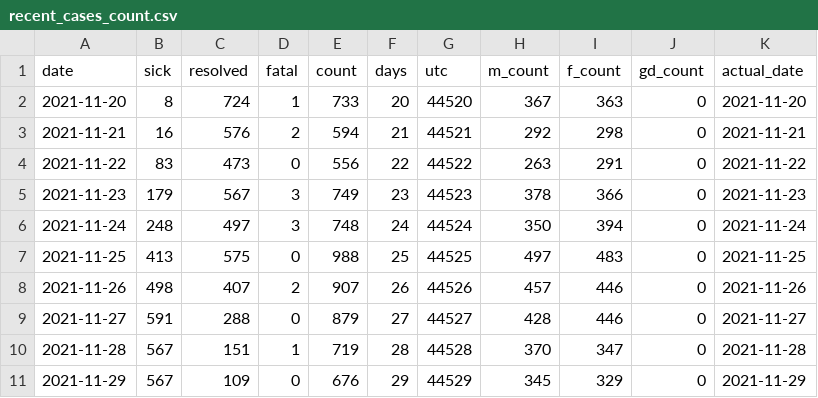
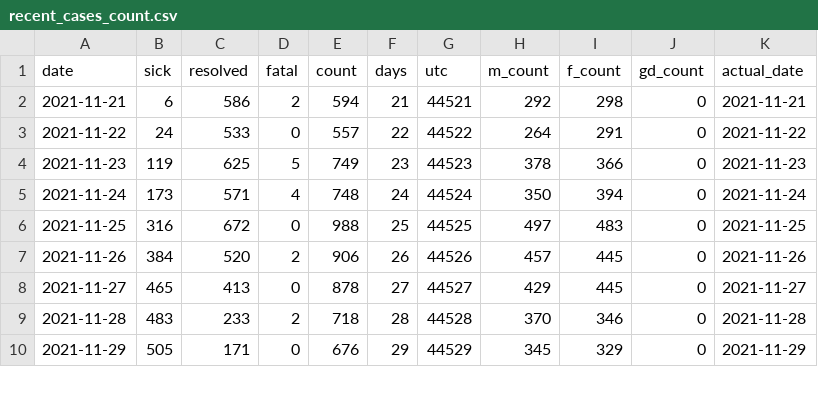
Before and after one commit to tamccullough/covon, a CSV file: datasets/2021/recent_cases_count.csv, drawn as a sheet; only a part is shown; the diff covers the shown part only.

```diff
--- a/datasets/2021/recent_cases_count.csv
+++ b/datasets/2021/recent_cases_count.csv
@@ -1,11 +1,10 @@
 date,sick,resolved,fatal,count,days,utc,m_count,f_count,gd_count,actual_date
-2021-11-20,8,724,1,733,20,44520,367,363,0,2021-11-20
-2021-11-21,16,576,2,594,21,44521,292,298,0,2021-11-21
-2021-11-22,83,473,0,556,22,44522,263,291,0,2021-11-22
-2021-11-23,179,567,3,749,23,44523,378,366,0,2021-11-23
-2021-11-24,248,497,3,748,24,44524,350,394,0,2021-11-24
-2021-11-25,413,575,0,988,25,44525,497,483,0,2021-11-25
-2021-11-26,498,407,2,907,26,44526,457,446,0,2021-11-26
-2021-11-27,591,288,0,879,27,44527,428,446,0,2021-11-27
-2021-11-28,567,151,1,719,28,44528,370,347,0,2021-11-28
-2021-11-29,567,109,0,676,29,44529,345,329,0,2021-11-29
+2021-11-21,6,586,2,594,21,44521,292,298,0,2021-11-21
+2021-11-22,24,533,0,557,22,44522,264,291,0,2021-11-22
+2021-11-23,119,625,5,749,23,44523,378,366,0,2021-11-23
+2021-11-24,173,571,4,748,24,44524,350,394,0,2021-11-24
+2021-11-25,316,672,0,988,25,44525,497,483,0,2021-11-25
+2021-11-26,384,520,2,906,26,44526,457,445,0,2021-11-26
+2021-11-27,465,413,0,878,27,44527,429,445,0,2021-11-27
+2021-11-28,483,233,2,718,28,44528,370,346,0,2021-11-28
+2021-11-29,505,171,0,676,29,44529,345,329,0,2021-11-29
```
Also changed, not shown: 1 added row and 31 edited cells elsewhere in this file, datasets/2021/age_groups_recent.csv, datasets/2021/all_cases.csv, 7 other files.
